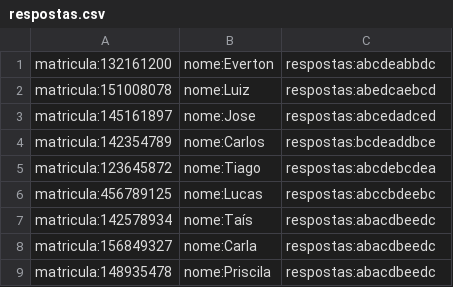
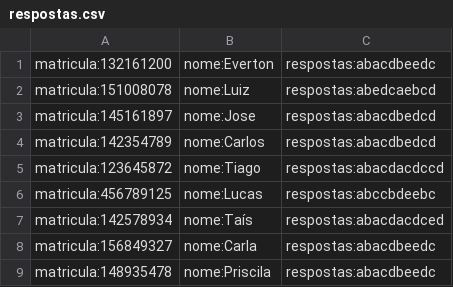
Before and after one commit to xEvertonWallace/sistemaNotas, a CSV file: respostas.csv, drawn as a sheet; the diff names each change by its address in the sheet, - before the commit and + after, or states it on an @@ line.

Commit message:
Update respostas.csv

```diff
--- a/respostas.csv
+++ b/respostas.csv
-C1: respostas:abcdeabbdc
+C1: respostas:abacdbeedc
-C3: respostas:abcedadced
+C3: respostas:abacdbedcd
-C4: respostas:bcdeaddbce
+C4: respostas:abacdbedcd
-C5: respostas:abcdebcdea
+C5: respostas:abacdacdccd
-C7: respostas:abacdbeedc
+C7: respostas:abacdacdced
```
